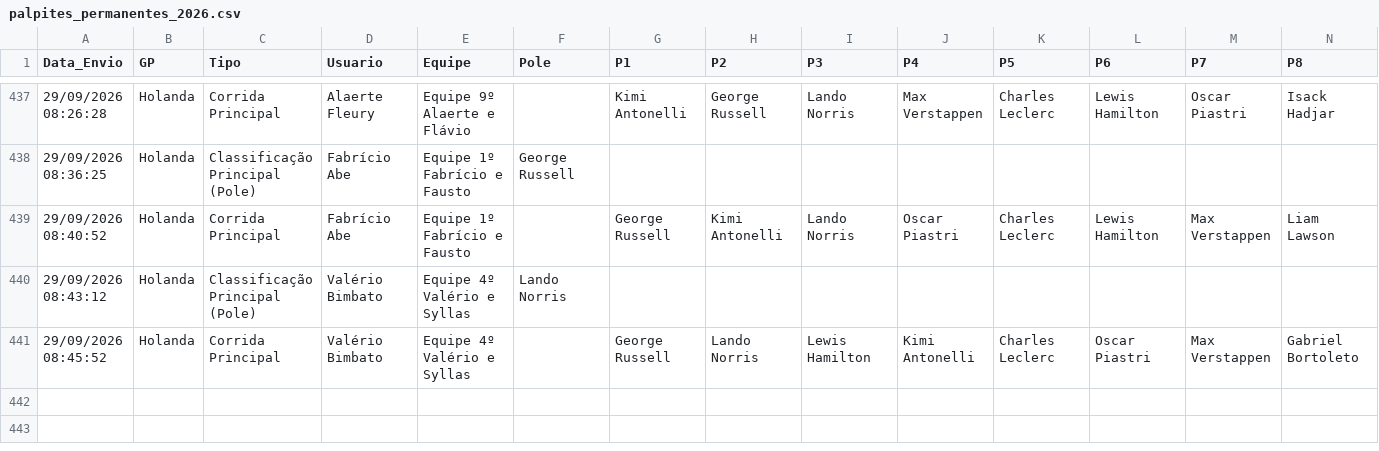
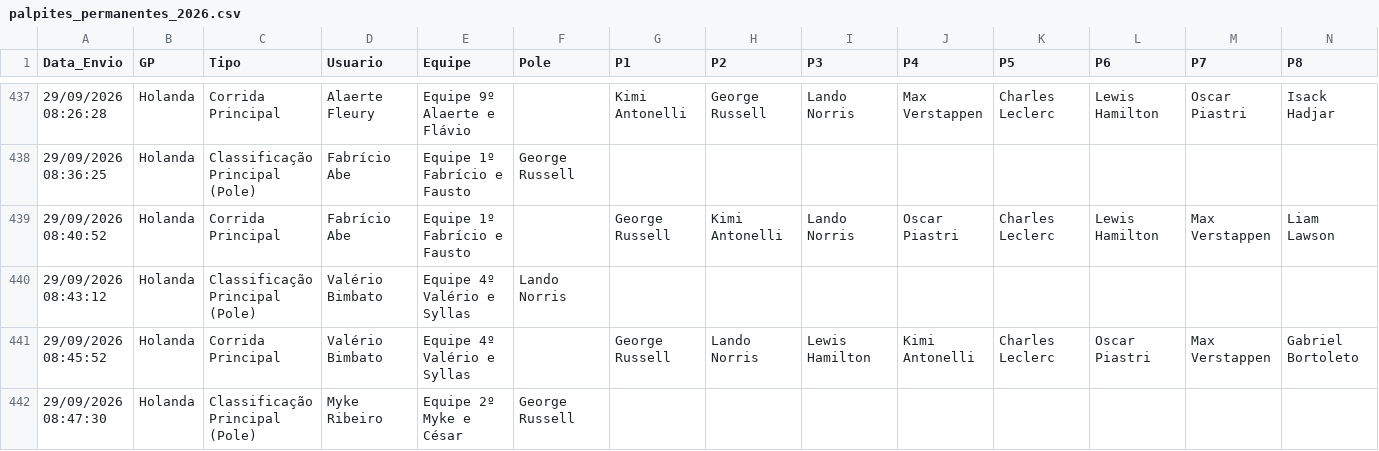
Before and after one commit to Brands14/bolao-f1-2026, a CSV file: palpites_permanentes_2026.csv, drawn as a sheet; only a part is shown, gaps mark what is left out; rows hold the shown columns only; the diff names each change by its address in the sheet, - before the commit and + after, or states it on an @@ line.

Commit message:
Novo palpite: Myke Ribeiro

```diff
--- a/palpites_permanentes_2026.csv
+++ b/palpites_permanentes_2026.csv
+row 442: 29/09/2026 08:47:30 | Holanda | Classificação Principal (Pole) | Myke Ribeiro | Equipe 2º Myke e César | George Russell
```
